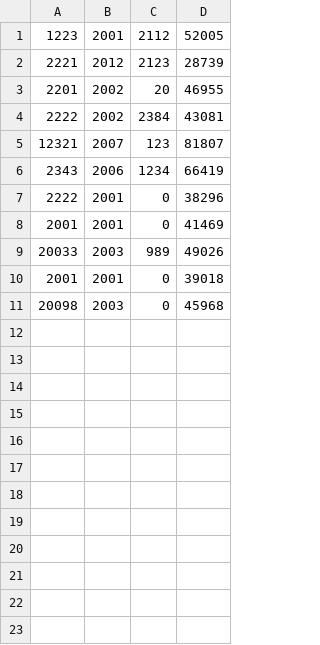
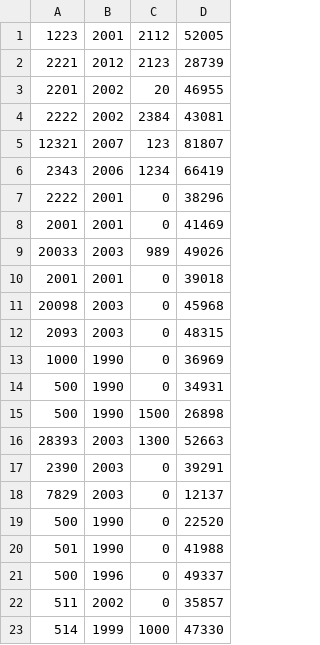
Before and after one commit to Usama-Amjad/Bulldozer-Price-Prediction-with-PyQt6, a CSV file: static_data/files/data.csv, drawn as a sheet.

```diff
--- a/static_data/files/data.csv
+++ b/static_data/files/data.csv
@@ -11 +11,13 @@
 20098,2003,0,45968
+2093,2003,0,48315
+1000,1990,0,36969
+500,1990,0,34931
+500,1990,1500,26898
+28393,2003,1300,52663
+2390,2003,0,39291
+7829,2003,0,12137
+500,1990,0,22520
+501,1990,0,41988
+500,1996,0,49337
+511,2002,0,35857
+514,1999,1000,47330
```
Also changed, not shown: 4 other files.
